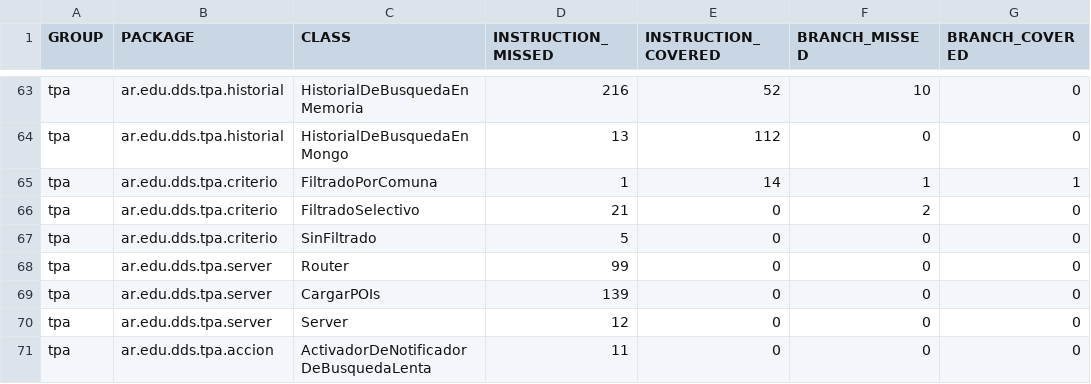
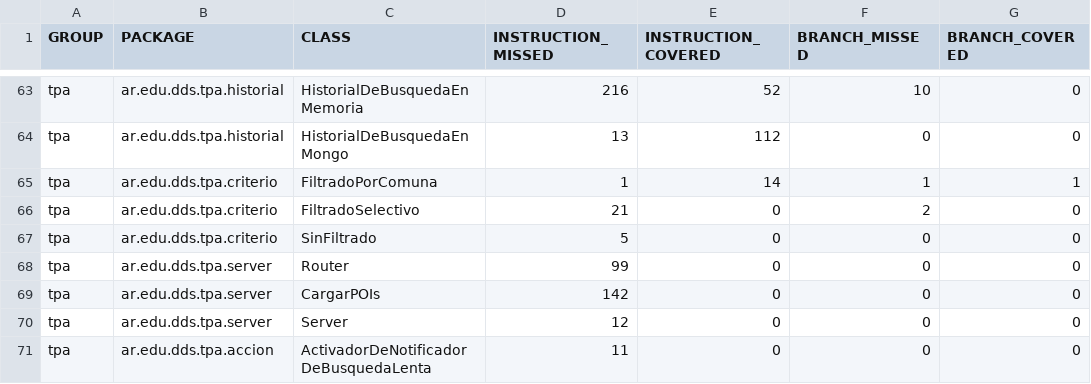
Before and after one commit to fede-fernandez/-Java-TPDDS2016, a CSV file: jacoco.csv, drawn as a sheet; only a part is shown, gaps mark what is left out; the diff covers the shown part only; the diff names each change by its address in the sheet, - before the commit and + after, or states it on an @@ line.

```diff
--- a/jacoco.csv
+++ b/jacoco.csv
-D69 (INSTRUCTION_MISSED): 139
+D69 (INSTRUCTION_MISSED): 142
```
Also changed, not shown: 10 edited cells elsewhere in this file, 31 other files.
